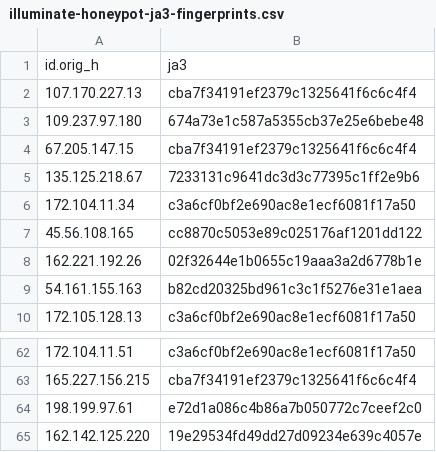
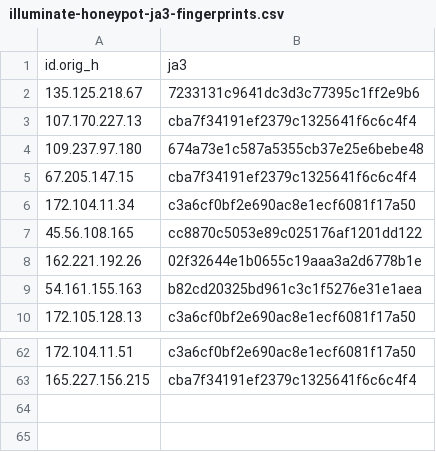
Before and after one commit to LeargasSecurity/ja3-fingerprint-repository, a CSV file: illuminate-honeypot-ja3-fingerprints.csv, drawn as a sheet; only a part is shown, gaps mark what is left out.

```diff
--- a/illuminate-honeypot-ja3-fingerprints.csv
+++ b/illuminate-honeypot-ja3-fingerprints.csv
@@ -1,2 +1,3 @@
 id.orig_h,ja3
+135.125.218.67,7233131c9641dc3d3c77395c1ff2e9b6
 107.170.227.13,cba7f34191ef2379c1325641f6c6c4f4
@@ -4,3 +5,2 @@ id.orig_h,ja3
 67.205.147.15,cba7f34191ef2379c1325641f6c6c4f4
-135.125.218.67,7233131c9641dc3d3c77395c1ff2e9b6
 172.104.11.34,c3a6cf0bf2e690ac8e1ecf6081f17a50
@@ -63,3 +63 @@ id.orig_h,ja3
 165.227.156.215,cba7f34191ef2379c1325641f6c6c4f4
-198.199.97.61,e72d1a086c4b86a7b050772c7ceef2c0
-162.142.125.220,19e29534fd49dd27d09234e639c4057e
```
Also changed, not shown: 1 other file.
